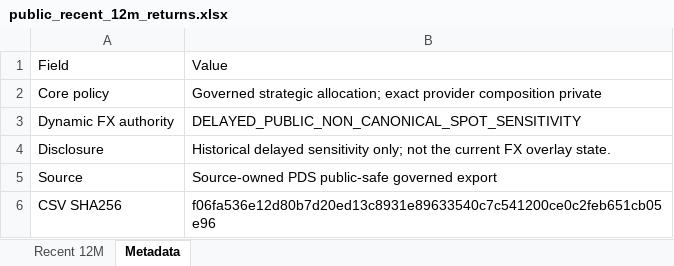
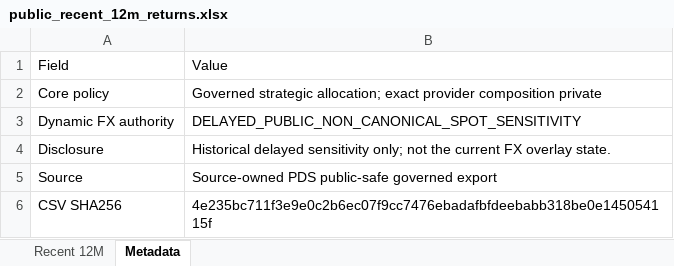
Before and after one commit to slackquant80/slackquant-research, an Excel workbook: public/data/systems/pds/public_recent_12m_returns.xlsx, sheet Metadata, drawn as a sheet; values as stored, in another font and other column widths than the file's, no borders; the diff names each change by its address in the sheet, - before the commit and + after, or states it on an @@ line.

```diff
--- a/public/data/systems/pds/public_recent_12m_returns.xlsx (sheet Metadata)
+++ b/public/data/systems/pds/public_recent_12m_returns.xlsx (sheet Metadata)
-B6: f06fa536e12d80b7d20ed13c8931e89633540c7c541200ce0c2feb651cb05e96
+B6: 4e235bc711f3e9e0c2b6ec07f9cc7476ebadafbfdeebabb318be0e145054115f
```
Also changed, not shown: public/assets/systems/adaa/ADAA_Portfolio_Target_History.xlsx, public/assets/systems/pds/PDS_Portfolio_History_Current_Definition.xlsx, 20 other files.
